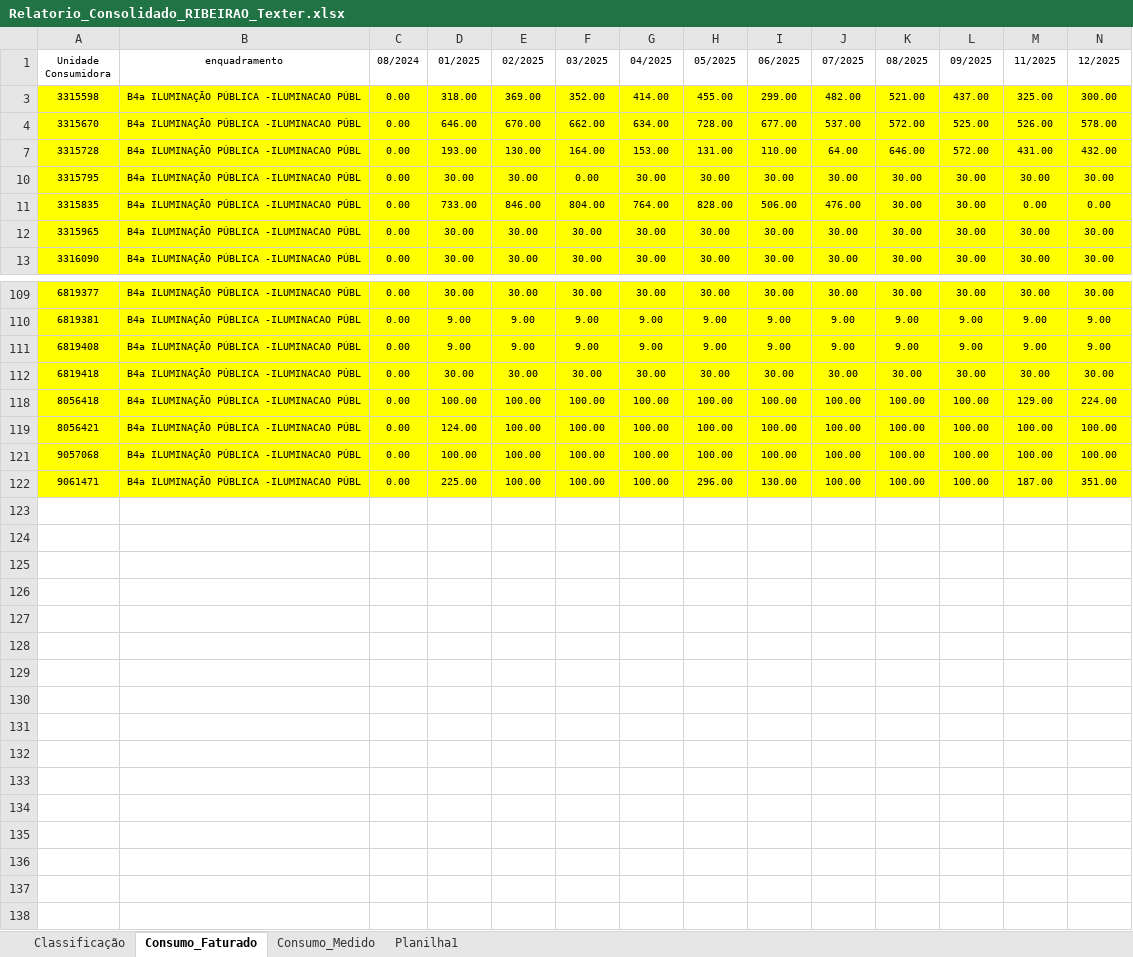
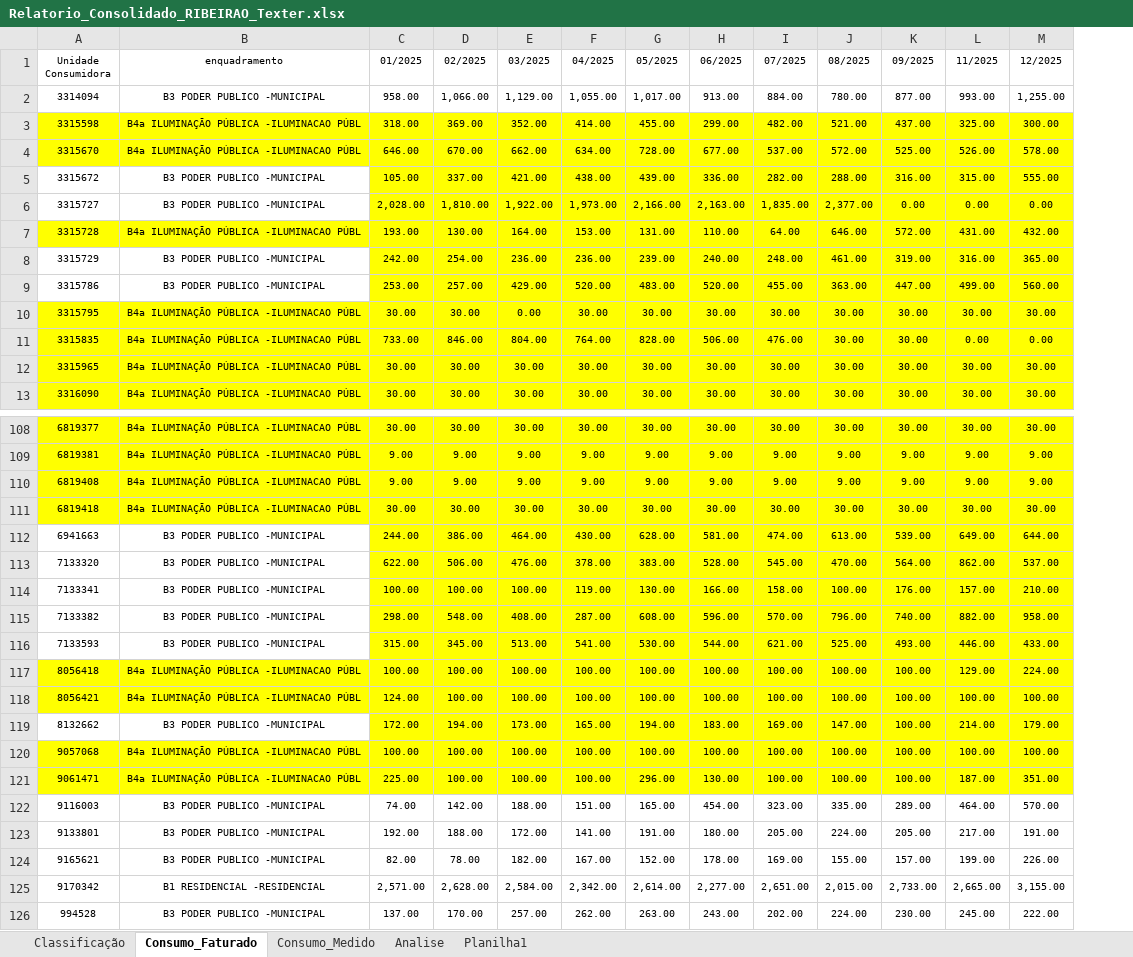
Before and after one commit to KymeraBoy/Inovve_Automa-o, an Excel workbook: Leitor_de_Fatura/Faturas_Analaiser/Relatorio_Consolidado_RIBEIRAO_Texter.xlsx, sheet Consumo_Faturado, drawn as a sheet; only a part is shown, gaps mark what is left out; values as stored, in another font and other column widths than the file's, no borders; conditional formats not drawn; removed rows and columns are numbered as before the commit, all else as after; the diff covers the shown part only; the diff names each change by its address in the sheet, - before the commit and + after, or states it on an @@ line.

```diff
--- a/Leitor_de_Fatura/Faturas_Analaiser/Relatorio_Consolidado_RIBEIRAO_Texter.xlsx (sheet Consumo_Faturado)
+++ b/Leitor_de_Fatura/Faturas_Analaiser/Relatorio_Consolidado_RIBEIRAO_Texter.xlsx (sheet Consumo_Faturado)
+sheet tab: Analise
-column C (08/2024), rows 3-13: all 0.00; rows 109-122: all 0.00
+row 2: 3314094 | B3 PODER PUBLICO -MUNICIPAL | 958.00 | 1,066.00 | 1,129.00 | 1,055.00 | 1,017.00 | 913.00 | 884.00 | 780.00 | 877.00 | 993.00 | 1,255.00
+row 5: 3315672 | B3 PODER PUBLICO -MUNICIPAL | 105.00 | 337.00 | 421.00 | 438.00 | 439.00 | 336.00 | 282.00 | 288.00 | 316.00 | 315.00 | 555.00
+row 6: 3315727 | B3 PODER PUBLICO -MUNICIPAL | 2,028.00 | 1,810.00 | 1,922.00 | 1,973.00 | 2,166.00 | 2,163.00 | 1,835.00 | 2,377.00 | 0.00 | 0.00 | 0.00
+row 8: 3315729 | B3 PODER PUBLICO -MUNICIPAL | 242.00 | 254.00 | 236.00 | 236.00 | 239.00 | 240.00 | 248.00 | 461.00 | 319.00 | 316.00 | 365.00
+row 9: 3315786 | B3 PODER PUBLICO -MUNICIPAL | 253.00 | 257.00 | 429.00 | 520.00 | 483.00 | 520.00 | 455.00 | 363.00 | 447.00 | 499.00 | 560.00
+row 112: 6941663 | B3 PODER PUBLICO -MUNICIPAL | 244.00 | 386.00 | 464.00 | 430.00 | 628.00 | 581.00 | 474.00 | 613.00 | 539.00 | 649.00 | 644.00
+row 113: 7133320 | B3 PODER PUBLICO -MUNICIPAL | 622.00 | 506.00 | 476.00 | 378.00 | 383.00 | 528.00 | 545.00 | 470.00 | 564.00 | 862.00 | 537.00
+row 114: 7133341 | B3 PODER PUBLICO -MUNICIPAL | 100.00 | 100.00 | 100.00 | 119.00 | 130.00 | 166.00 | 158.00 | 100.00 | 176.00 | 157.00 | 210.00
+row 115: 7133382 | B3 PODER PUBLICO -MUNICIPAL | 298.00 | 548.00 | 408.00 | 287.00 | 608.00 | 596.00 | 570.00 | 796.00 | 740.00 | 882.00 | 958.00
+row 116: 7133593 | B3 PODER PUBLICO -MUNICIPAL | 315.00 | 345.00 | 513.00 | 541.00 | 530.00 | 544.00 | 621.00 | 525.00 | 493.00 | 446.00 | 433.00
+row 119: 8132662 | B3 PODER PUBLICO -MUNICIPAL | 172.00 | 194.00 | 173.00 | 165.00 | 194.00 | 183.00 | 169.00 | 147.00 | 100.00 | 214.00 | 179.00
+row 122: 9116003 | B3 PODER PUBLICO -MUNICIPAL | 74.00 | 142.00 | 188.00 | 151.00 | 165.00 | 454.00 | 323.00 | 335.00 | 289.00 | 464.00 | 570.00
+row 123: 9133801 | B3 PODER PUBLICO -MUNICIPAL | 192.00 | 188.00 | 172.00 | 141.00 | 191.00 | 180.00 | 205.00 | 224.00 | 205.00 | 217.00 | 191.00
+row 124: 9165621 | B3 PODER PUBLICO -MUNICIPAL | 82.00 | 78.00 | 182.00 | 167.00 | 152.00 | 178.00 | 169.00 | 155.00 | 157.00 | 199.00 | 226.00
+row 125: 9170342 | B1 RESIDENCIAL -RESIDENCIAL | 2,571.00 | 2,628.00 | 2,584.00 | 2,342.00 | 2,614.00 | 2,277.00 | 2,651.00 | 2,015.00 | 2,733.00 | 2,665.00 | 3,155.00
+row 126: 994528 | B3 PODER PUBLICO -MUNICIPAL | 137.00 | 170.00 | 257.00 | 262.00 | 263.00 | 243.00 | 202.00 | 224.00 | 230.00 | 245.00 | 222.00
```
Also changed, not shown: 80 added rows elsewhere in this sheet, sheet Planilha1, sheet Consumo_Medido, hidden cells, 02 - DOCUMENTOS/RELATÓRIO DE PAGAMENTO/Municipios.xlsx, 40 other files.
